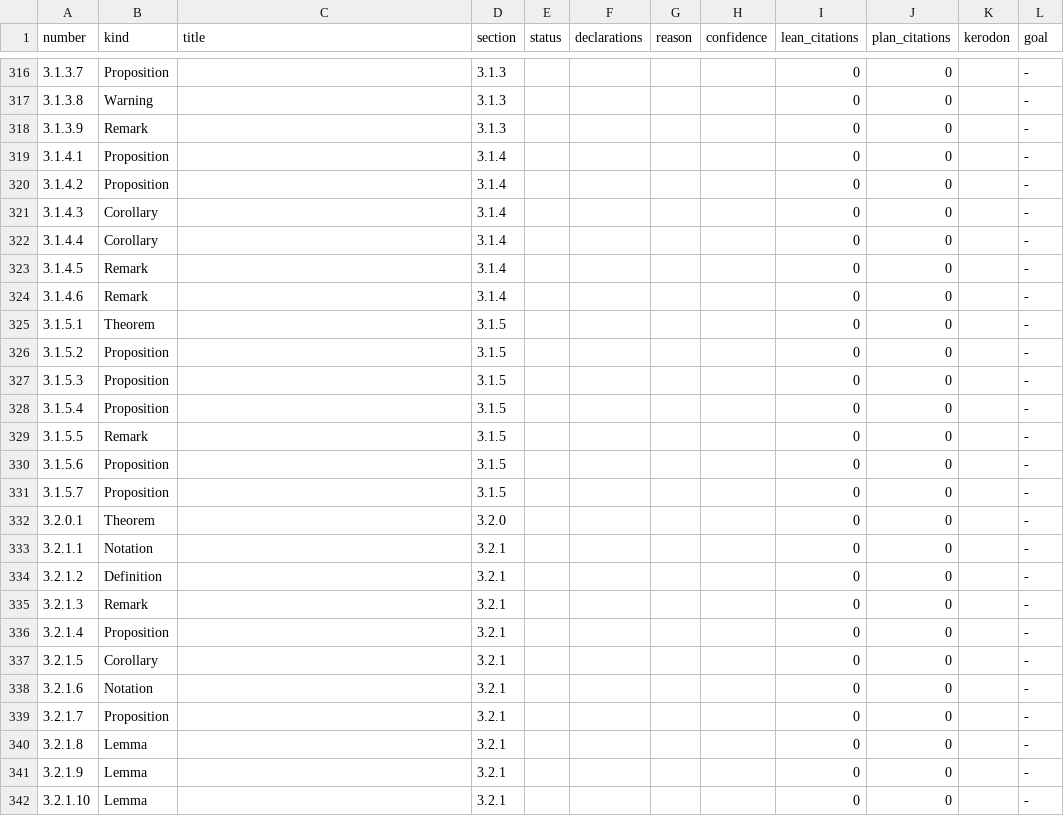
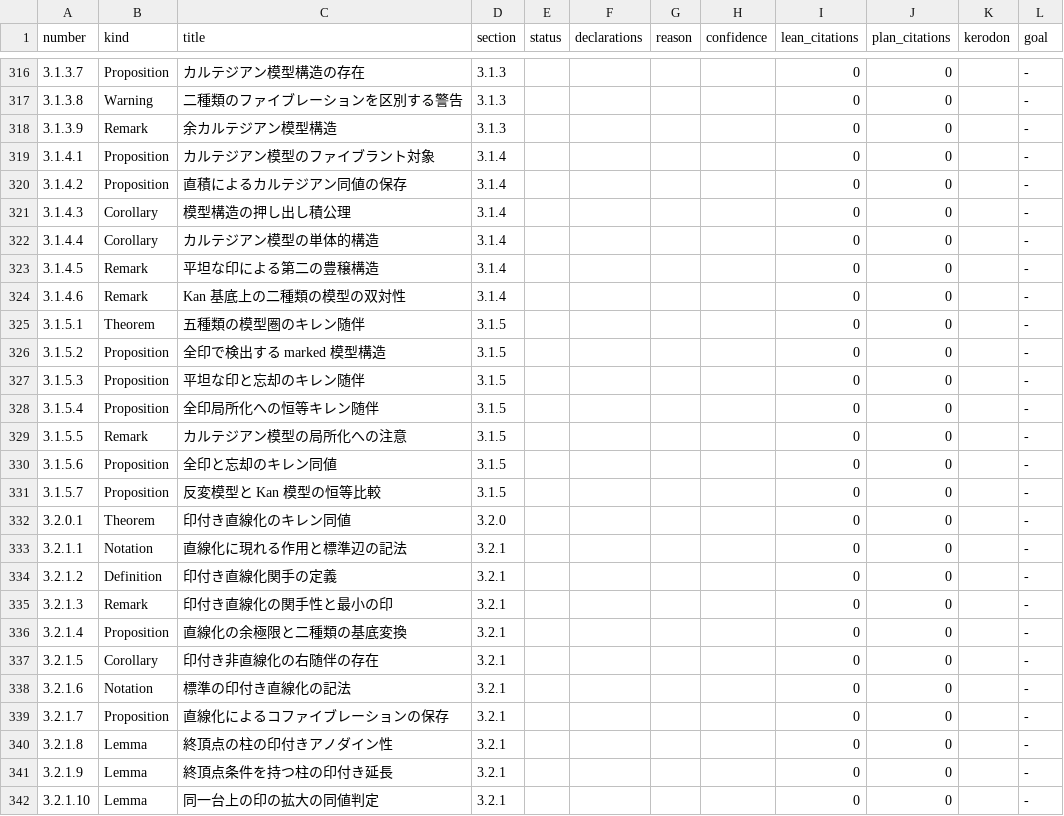
Before and after one commit to unaoya/SerrePositivity, a CSV file: research/htt-coverage/items.csv, drawn as a sheet; only a part is shown, gaps mark what is left out; the diff covers the shown part only.

```diff
--- a/research/htt-coverage/items.csv
+++ b/research/htt-coverage/items.csv
@@ -316,27 +316,27 @@ number,kind,title,section,status,declarations,reason,confidence,lean_citations,p
-3.1.3.7,Proposition,,3.1.3,,,,,0,0,,-
-3.1.3.8,Warning,,3.1.3,,,,,0,0,,-
-3.1.3.9,Remark,,3.1.3,,,,,0,0,,-
-3.1.4.1,Proposition,,3.1.4,,,,,0,0,,-
-3.1.4.2,Proposition,,3.1.4,,,,,0,0,,-
-3.1.4.3,Corollary,,3.1.4,,,,,0,0,,-
-3.1.4.4,Corollary,,3.1.4,,,,,0,0,,-
-3.1.4.5,Remark,,3.1.4,,,,,0,0,,-
-3.1.4.6,Remark,,3.1.4,,,,,0,0,,-
-3.1.5.1,Theorem,,3.1.5,,,,,0,0,,-
-3.1.5.2,Proposition,,3.1.5,,,,,0,0,,-
-3.1.5.3,Proposition,,3.1.5,,,,,0,0,,-
-3.1.5.4,Proposition,,3.1.5,,,,,0,0,,-
-3.1.5.5,Remark,,3.1.5,,,,,0,0,,-
-3.1.5.6,Proposition,,3.1.5,,,,,0,0,,-
-3.1.5.7,Proposition,,3.1.5,,,,,0,0,,-
-3.2.0.1,Theorem,,3.2.0,,,,,0,0,,-
-3.2.1.1,Notation,,3.2.1,,,,,0,0,,-
-3.2.1.2,Definition,,3.2.1,,,,,0,0,,-
-3.2.1.3,Remark,,3.2.1,,,,,0,0,,-
-3.2.1.4,Proposition,,3.2.1,,,,,0,0,,-
-3.2.1.5,Corollary,,3.2.1,,,,,0,0,,-
-3.2.1.6,Notation,,3.2.1,,,,,0,0,,-
-3.2.1.7,Proposition,,3.2.1,,,,,0,0,,-
-3.2.1.8,Lemma,,3.2.1,,,,,0,0,,-
-3.2.1.9,Lemma,,3.2.1,,,,,0,0,,-
-3.2.1.10,Lemma,,3.2.1,,,,,0,0,,-
+3.1.3.7,Proposition,カルテジアン模型構造の存在,3.1.3,,,,,0,0,,-
+3.1.3.8,Warning,二種類のファイブレーションを区別する警告,3.1.3,,,,,0,0,,-
+3.1.3.9,Remark,余カルテジアン模型構造,3.1.3,,,,,0,0,,-
+3.1.4.1,Proposition,カルテジアン模型のファイブラント対象,3.1.4,,,,,0,0,,-
+3.1.4.2,Proposition,直積によるカルテジアン同値の保存,3.1.4,,,,,0,0,,-
+3.1.4.3,Corollary,模型構造の押し出し積公理,3.1.4,,,,,0,0,,-
+3.1.4.4,Corollary,カルテジアン模型の単体的構造,3.1.4,,,,,0,0,,-
+3.1.4.5,Remark,平坦な印による第二の豊穣構造,3.1.4,,,,,0,0,,-
+3.1.4.6,Remark,Kan 基底上の二種類の模型の双対性,3.1.4,,,,,0,0,,-
+3.1.5.1,Theorem,五種類の模型圏のキレン随伴,3.1.5,,,,,0,0,,-
+3.1.5.2,Proposition,全印で検出する marked 模型構造,3.1.5,,,,,0,0,,-
+3.1.5.3,Proposition,平坦な印と忘却のキレン随伴,3.1.5,,,,,0,0,,-
+3.1.5.4,Proposition,全印局所化への恒等キレン随伴,3.1.5,,,,,0,0,,-
+3.1.5.5,Remark,カルテジアン模型の局所化への注意,3.1.5,,,,,0,0,,-
+3.1.5.6,Proposition,全印と忘却のキレン同値,3.1.5,,,,,0,0,,-
+3.1.5.7,Proposition,反変模型と Kan 模型の恒等比較,3.1.5,,,,,0,0,,-
+3.2.0.1,Theorem,印付き直線化のキレン同値,3.2.0,,,,,0,0,,-
+3.2.1.1,Notation,直線化に現れる作用と標準辺の記法,3.2.1,,,,,0,0,,-
+3.2.1.2,Definition,印付き直線化関手の定義,3.2.1,,,,,0,0,,-
+3.2.1.3,Remark,印付き直線化の関手性と最小の印,3.2.1,,,,,0,0,,-
+3.2.1.4,Proposition,直線化の余極限と二種類の基底変換,3.2.1,,,,,0,0,,-
+3.2.1.5,Corollary,印付き非直線化の右随伴の存在,3.2.1,,,,,0,0,,-
+3.2.1.6,Notation,標準の印付き直線化の記法,3.2.1,,,,,0,0,,-
+3.2.1.7,Proposition,直線化によるコファイブレーションの保存,3.2.1,,,,,0,0,,-
+3.2.1.8,Lemma,終頂点の柱の印付きアノダイン性,3.2.1,,,,,0,0,,-
+3.2.1.9,Lemma,終頂点条件を持つ柱の印付き延長,3.2.1,,,,,0,0,,-
+3.2.1.10,Lemma,同一台上の印の拡大の同値判定,3.2.1,,,,,0,0,,-
```
Also changed, not shown: 111 edited cells elsewhere in this file, 17 other files.
